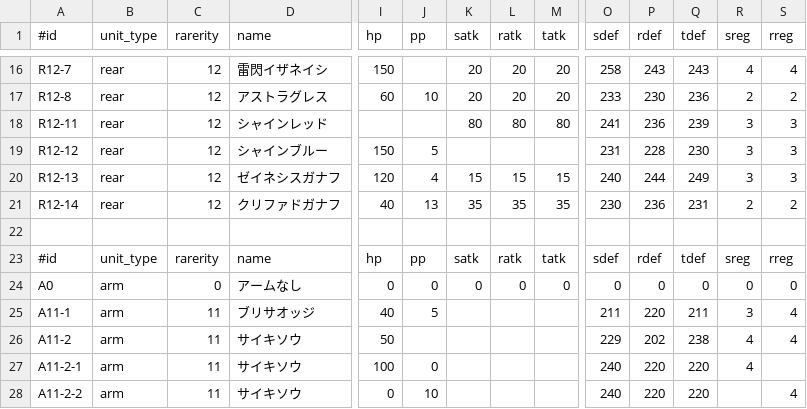
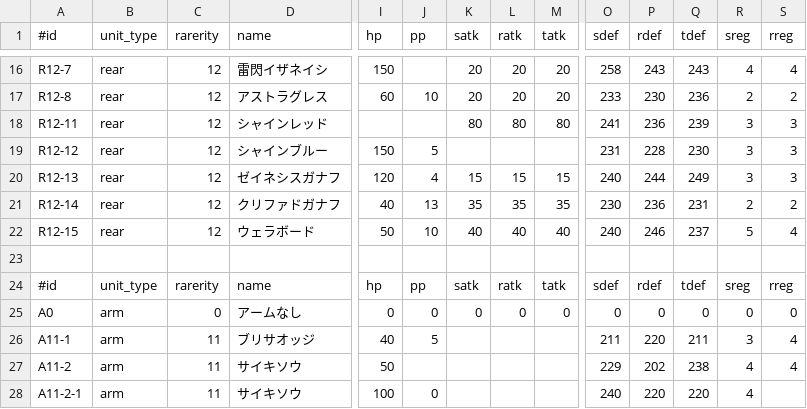
Before and after one commit to wataken44/pso2-unit-sim, a TSV file: data/unit_list.tsv, drawn as a sheet; only a part is shown, gaps mark what is left out; the shorter side is filled out with more unchanged rows; rows hold the shown columns only; the diff names each change by its address in the sheet, - before the commit and + after, or states it on an @@ line.

Commit message:
[A] add new unit

```diff
--- a/data/unit_list.tsv
+++ b/data/unit_list.tsv
+row 22: R12-15 | rear | 12 | ウェラボード | 50 | 10 | 40 | 40 | 40 | 240 | 246 | 237 | 5 | 4
```
Also changed, not shown: 12 other files.
